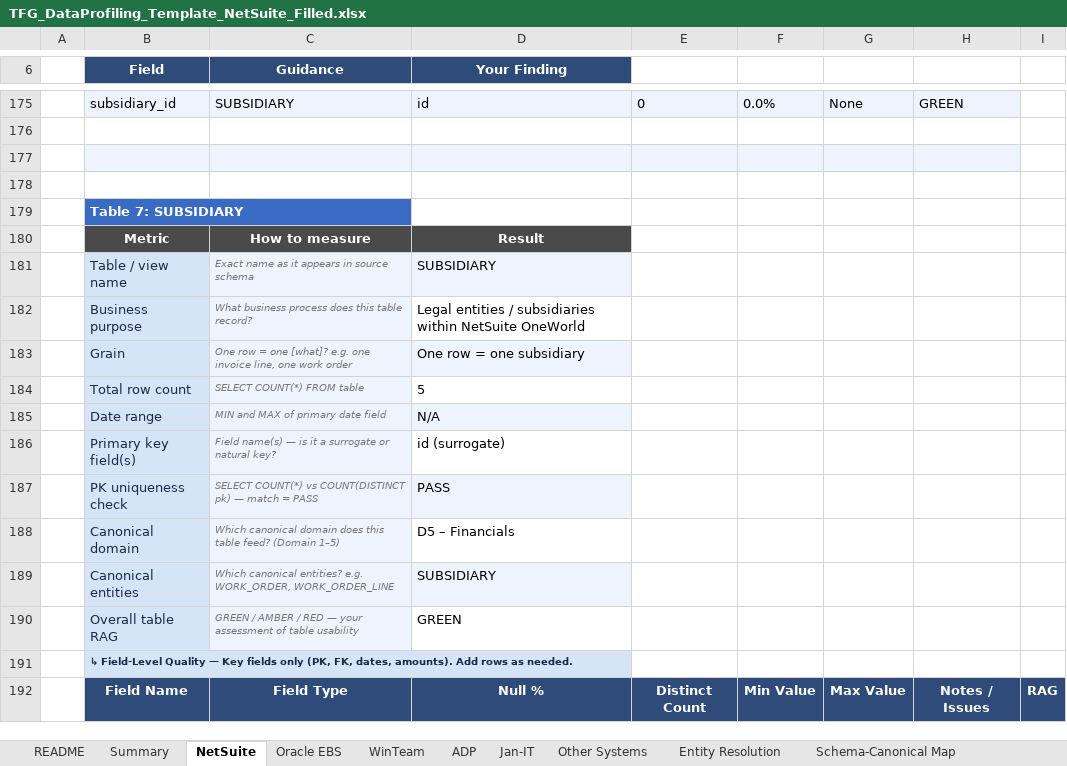
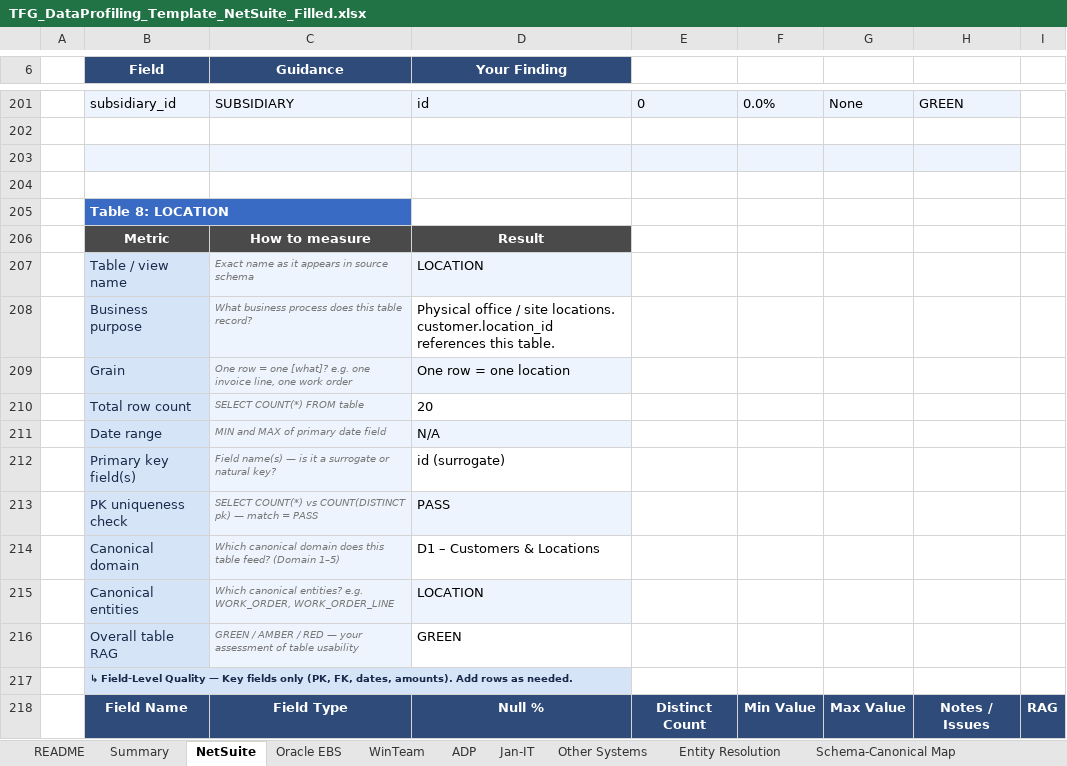
Before and after one commit to arulsharmadg/tfg-netsuite-profiler, an Excel workbook: output/TFG_DataProfiling_Template_NetSuite_Filled.xlsx, sheet NetSuite, drawn as a sheet; only a part is shown, gaps mark what is left out; the shorter side is filled out with more unchanged rows; values as stored, in another font and other column widths than the file's, no borders; addresses are those after the commit; the diff covers the shown part only; the diff names each change by its address in the sheet, - before the commit and + after, or states it on an @@ line.

```diff
--- a/output/TFG_DataProfiling_Template_NetSuite_Filled.xlsx (sheet NetSuite)
+++ b/output/TFG_DataProfiling_Template_NetSuite_Filled.xlsx (sheet NetSuite)
-B205 (Field): Table 7: SUBSIDIARY
+B205 (Field): Table 8: LOCATION
+row 206:  | Metric | How to measure | Result
+row 207:  | Table / view name | Exact name as it appears in source schema | LOCATION
+row 208:  | Business purpose | What business process does this table record? | Physical office / site locations. customer.location_id references this table.
+row 209:  | Grain | One row = one [what]? e.g. one invoice line, one work order | One row = one location
+row 210:  | Total row count | SELECT COUNT(*) FROM table | 20
+row 211:  | Date range | MIN and MAX of primary date field | N/A
+row 212:  | Primary key field(s) | Field name(s) — is it a surrogate or natural key? | id (surrogate)
+row 213:  | PK uniqueness check | SELECT COUNT(*) vs COUNT(DISTINCT pk) — match = PASS | PASS
+row 214:  | Canonical domain | Which canonical domain does this table feed? (Domain 1–5) | D1 – Customers & Locations
+row 215:  | Canonical entities | Which canonical entities? e.g. WORK_ORDER, WORK_ORDER_LINE | LOCATION
+row 216:  | Overall table RAG | GREEN / AMBER / RED — your assessment of table usability | GREEN
+row 217:  | ↳ Field-Level Quality — Key fields only (PK, FK, dates, amounts). Add rows as needed.
+row 218:  | Field Name | Field Type | Null % | Distinct Count | Min Value | Max Value | Notes / Issues | RAG
```
Also changed, not shown: 46 added rows, 5 removed rows, 2 moved rows, 102 edited cells and cell formats elsewhere in this sheet, 3 other files.
